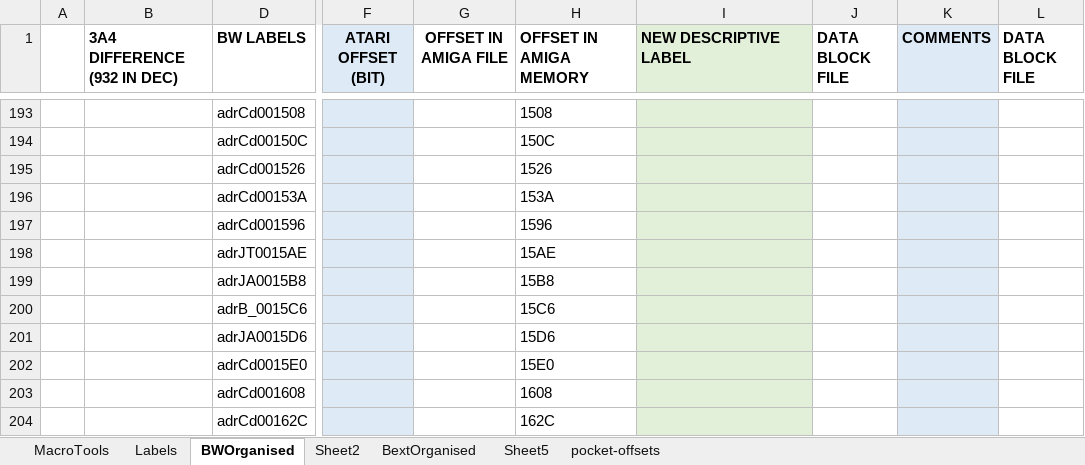
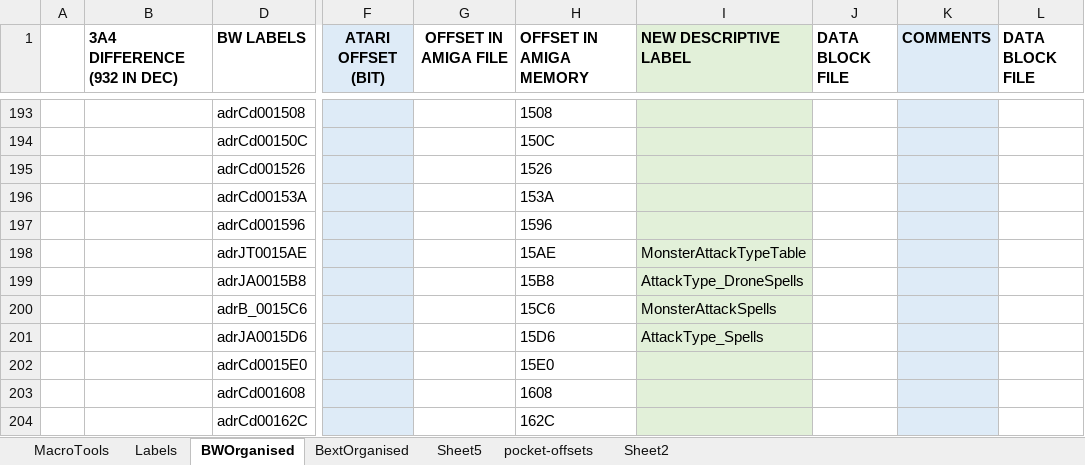
Before and after one commit to HoraceAndTheSpider/Bloodwych-68k, an Excel workbook: Data Mapper.xlsm, sheet BWOrganised, drawn as a sheet; only a part is shown, gaps mark what is left out; values as stored, in another font and other column widths than the file's, no borders; conditional formats not drawn; the diff covers the shown part only; the diff names each change by its address in the sheet, - before the commit and + after, or states it on an @@ line.

```diff
--- a/Data Mapper.xlsm (sheet BWOrganised)
+++ b/Data Mapper.xlsm (sheet BWOrganised)
@@ sheet tab order changed: MacroTools | Labels | BWOrganised | BextOrganised | Sheet5 | pocket-offsets | Sheet2 @@
-I198 (NEW DESCRIPTIVE LABEL): (empty)
+I198 (NEW DESCRIPTIVE LABEL): MonsterAttackTypeTable
-I199 (NEW DESCRIPTIVE LABEL): (empty)
+I199 (NEW DESCRIPTIVE LABEL): AttackType_DroneSpells
-I200 (NEW DESCRIPTIVE LABEL): (empty)
+I200 (NEW DESCRIPTIVE LABEL): MonsterAttackSpells
-I201 (NEW DESCRIPTIVE LABEL): (empty)
+I201 (NEW DESCRIPTIVE LABEL): AttackType_Spells
```
Also changed, not shown: 1 removed row, 22 edited cells and cell formats elsewhere in this sheet, formulas that keep their value, hidden cells, 7 other files.
